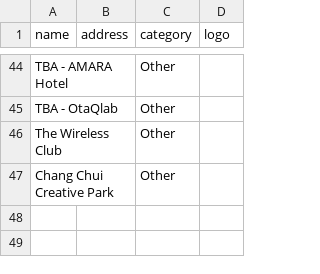
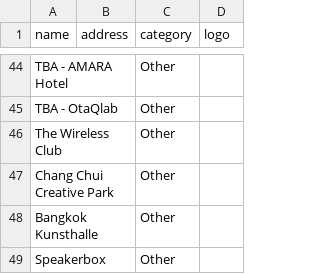
Before and after one commit to alx/travel-guide, a CSV file: scripts/bangkok-raco/venues.csv, drawn as a sheet; only a part is shown, gaps mark what is left out; the diff names each change by its address in the sheet, - before the commit and + after, or states it on an @@ line.

```diff
--- a/scripts/bangkok-raco/venues.csv
+++ b/scripts/bangkok-raco/venues.csv
+row 48: Bangkok Kunsthalle |  | Other
+row 49: Speakerbox |  | Other
```
Also changed, not shown: 1 other file.
